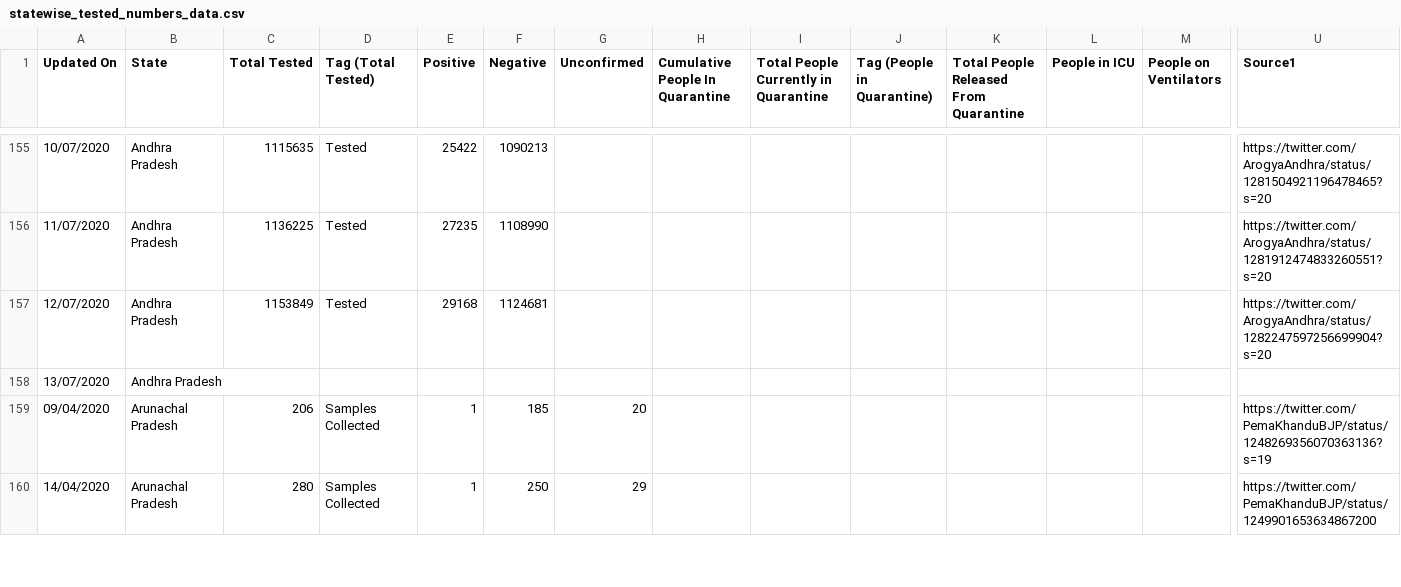
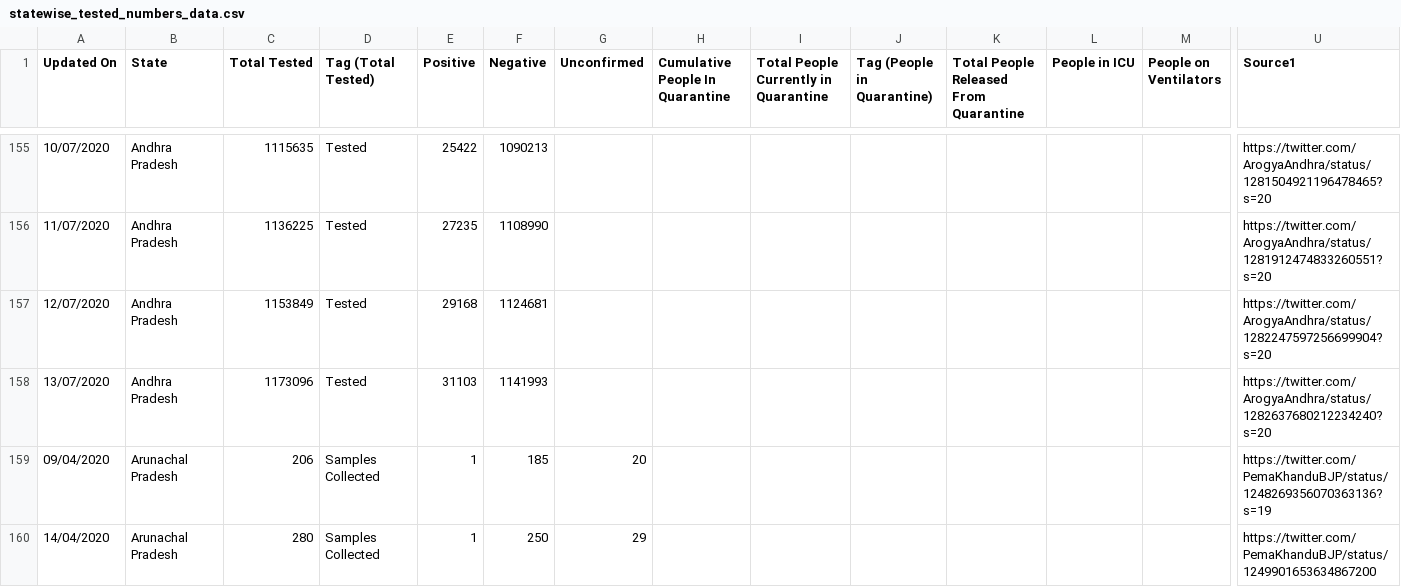
Before and after one commit to maaz619/api, a CSV file: csv/latest/statewise_tested_numbers_data.csv, drawn as a sheet; only a part is shown, gaps mark what is left out; removed rows and columns are numbered as before the commit, all else as after; rows hold the shown columns only; the diff names each change by its address in the sheet, - before the commit and + after, or states it on an @@ line.

Commit message:
data updated on - Mon Jul 13 11:45:51 UTC 2020

```diff
--- a/csv/latest/statewise_tested_numbers_data.csv
+++ b/csv/latest/statewise_tested_numbers_data.csv
-row 158: 13/07/2020 | Andhra Pradesh
+row 158: 13/07/2020 | Andhra Pradesh | 1173096 | Tested | 31103 | 1141993 |  |  |  |  |  |  |  | https://twitter.com/ArogyaAndhra/status/1282637680212234240?s=20
```
Also changed, not shown: csv/latest/district_wise.csv, csv/latest/state_wise.csv, 38 other files.
